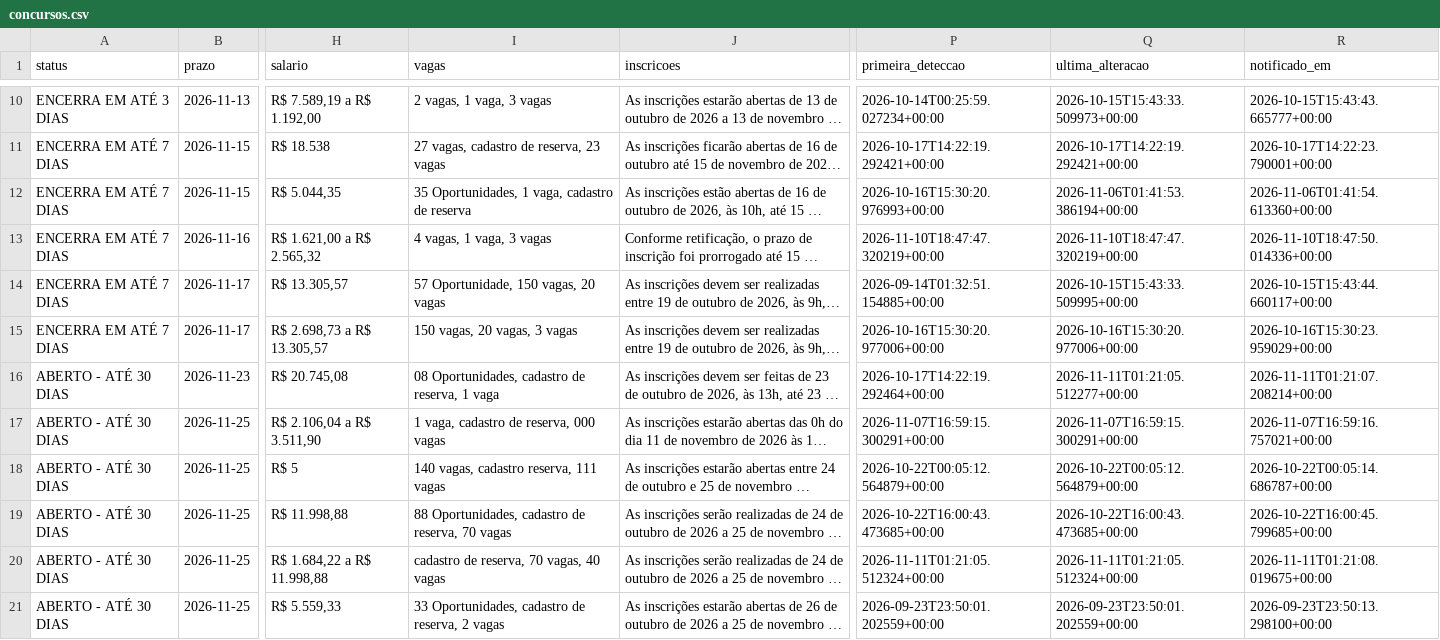
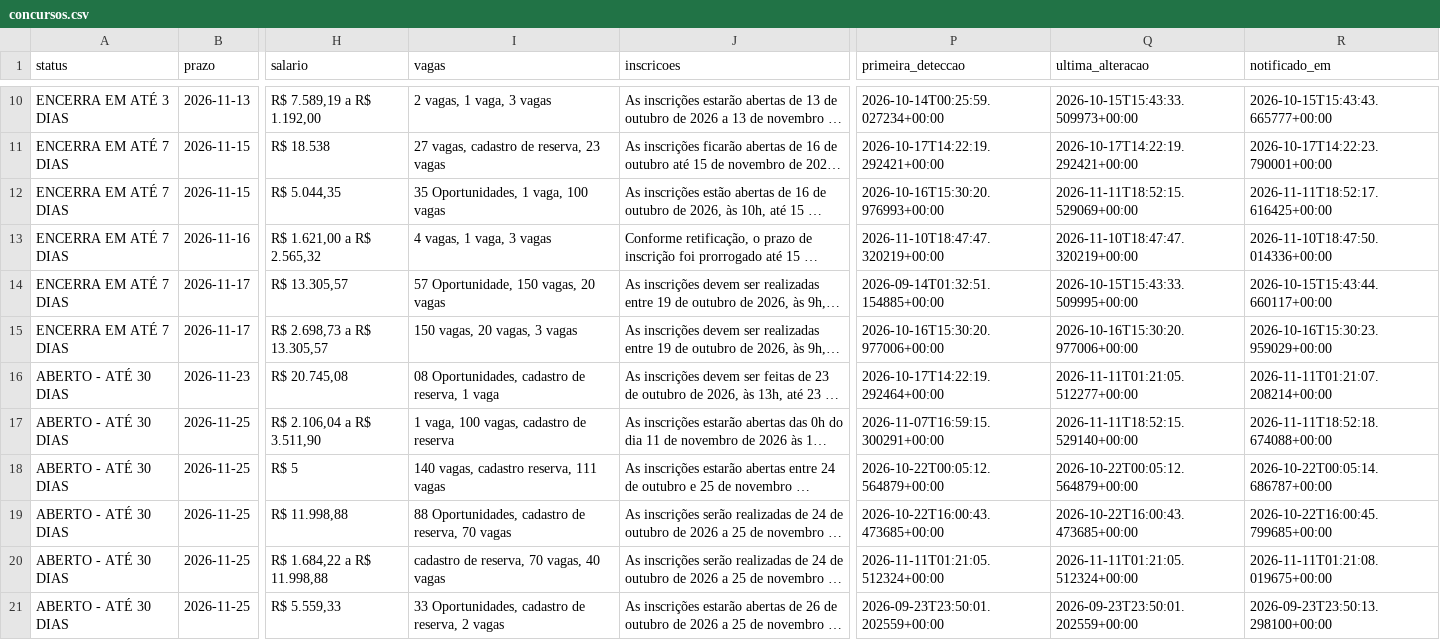
Before and after one commit to matheusbarrosb/concurso-biologia-bot, a CSV file: data/concursos.csv, drawn as a sheet; only a part is shown, gaps mark what is left out; long unchanged cells end in …; the diff covers the shown part only; the diff names each change by its address in the sheet, - before the commit and + after, or states it on an @@ line.

```diff
--- a/data/concursos.csv
+++ b/data/concursos.csv
-I12 (vagas): 35 Oportunidades, 1 vaga, cadastro de reserva
+I12 (vagas): 35 Oportunidades, 1 vaga, 100 vagas
-Q12 (ultima_alteracao): 2026-11-06T01:41:53.386194+00:00
+Q12 (ultima_alteracao): 2026-11-11T18:52:15.529069+00:00
-R12 (notificado_em): 2026-11-06T01:41:54.613360+00:00
+R12 (notificado_em): 2026-11-11T18:52:17.616425+00:00
-I17 (vagas): 1 vaga, cadastro de reserva, 000 vagas
+I17 (vagas): 1 vaga, 100 vagas, cadastro de reserva
-Q17 (ultima_alteracao): 2026-11-07T16:59:15.300291+00:00
+Q17 (ultima_alteracao): 2026-11-11T18:52:15.529140+00:00
-R17 (notificado_em): 2026-11-07T16:59:16.757021+00:00
+R17 (notificado_em): 2026-11-11T18:52:18.674088+00:00
```
Also changed, not shown: 1 added row and 15 edited cells elsewhere in this file, 1 other file.
